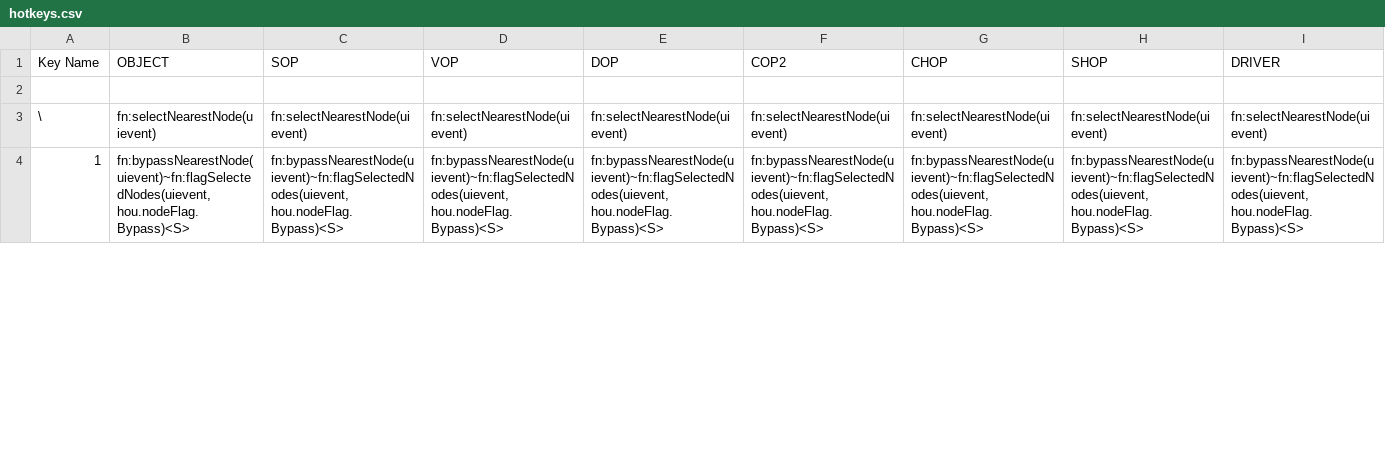
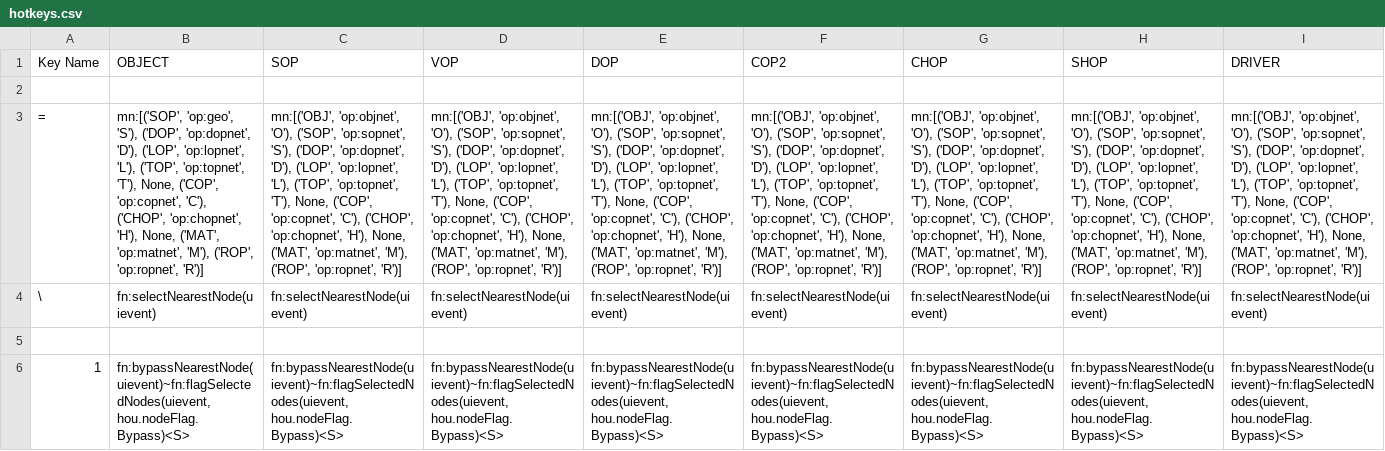
Before and after one commit to timurproko/MyHoudiniTools, a CSV file: hotkeys.csv, drawn as a sheet; only a part is shown; rows hold the shown columns only; the diff covers the shown part only; the diff names each change by its address in the sheet, - before the commit and + after, or states it on an @@ line.

```diff
--- a/hotkeys.csv
+++ b/hotkeys.csv
+row 3: = | mn:[('SOP', 'op:geo', 'S'), ('DOP', 'op:dopnet', 'D'), ('LOP', 'op:lopnet', 'L'), ('TOP', 'op:topnet', 'T'), None, ('COP', 'op:copnet', 'C'), ('CHOP', 'op:chopnet', 'H'), None, ('MAT', 'op:matnet', 'M'), ('ROP', 'op:ropnet', 'R')] | mn:[('OBJ', 'op:objnet', 'O'), ('SOP', 'op:sopnet', 'S'), ('DOP', 'op:dopnet', 'D'), ('LOP', 'op:lopnet', 'L'), ('TOP', 'op:topnet', 'T'), None, ('COP', 'op:copnet', 'C'), ('CHOP', 'op:chopnet', 'H'), None, ('MAT', 'op:matnet', 'M'), ('ROP', 'op:ropnet', 'R')] | mn:[('OBJ', 'op:objnet', 'O'), ('SOP', 'op:sopnet', 'S'), ('DOP', 'op:dopnet', 'D'), ('LOP', 'op:lopnet', 'L'), ('TOP', 'op:topnet', 'T'), None, ('COP', 'op:copnet', 'C'), ('CHOP', 'op:chopnet', 'H'), None, ('MAT', 'op:matnet', 'M'), ('ROP', 'op:ropnet', 'R')] | mn:[('OBJ', 'op:objnet', 'O'), ('SOP', 'op:sopnet', 'S'), ('DOP', 'op:dopnet', 'D'), ('LOP', 'op:lopnet', 'L'), ('TOP', 'op:topnet', 'T'), None, ('COP', 'op:copnet', 'C'), ('CHOP', 'op:chopnet', 'H'), None, ('MAT', 'op:matnet', 'M'), ('ROP', 'op:ropnet', 'R')] | mn:[('OBJ', 'op:objnet', 'O'), ('SOP', 'op:sopnet', 'S'), ('DOP', 'op:dopnet', 'D'), ('LOP', 'op:lopnet', 'L'), ('TOP', 'op:topnet', 'T'), None, ('COP', 'op:copnet', 'C'), ('CHOP', 'op:chopnet', 'H'), None, ('MAT', 'op:matnet', 'M'), ('ROP', 'op:ropnet', 'R')] | mn:[('OBJ', 'op:objnet', 'O'), ('SOP', 'op:sopnet', 'S'), ('DOP', 'op:dopnet', 'D'), ('LOP', 'op:lopnet', 'L'), ('TOP', 'op:topnet', 'T'), None, ('COP', 'op:copnet', 'C'), ('CHOP', 'op:chopnet', 'H'), None, ('MAT', 'op:matnet', 'M'), ('ROP', 'op:ropnet', 'R')] | mn:[('OBJ', 'op:objnet', 'O'), ('SOP', 'op:sopnet', 'S'), ('DOP', 'op:dopnet', 'D'), ('LOP', 'op:lopnet', 'L'), ('TOP', 'op:topnet', 'T'), None, ('COP', 'op:copnet', 'C'), ('CHOP', 'op:chopnet', 'H'), None, ('MAT', 'op:matnet', 'M'), ('ROP', 'op:ropnet', 'R')] | mn:[('OBJ', 'op:objnet', 'O'), ('SOP', 'op:sopnet', 'S'), ('DOP', 'op:dopnet', 'D'), ('LOP', 'op:lopnet', 'L'), ('TOP', 'op:topnet', 'T'), None, ('COP', 'op:copnet', 'C'), ('CHOP', 'op:chopnet', 'H'), None, ('MAT', 'op:matnet', 'M'), ('ROP', 'op:ropnet', 'R')]
+row 5: (empty)
```
Also changed, not shown: 1 removed row and 10 edited cells elsewhere in this file, 1 other file.
